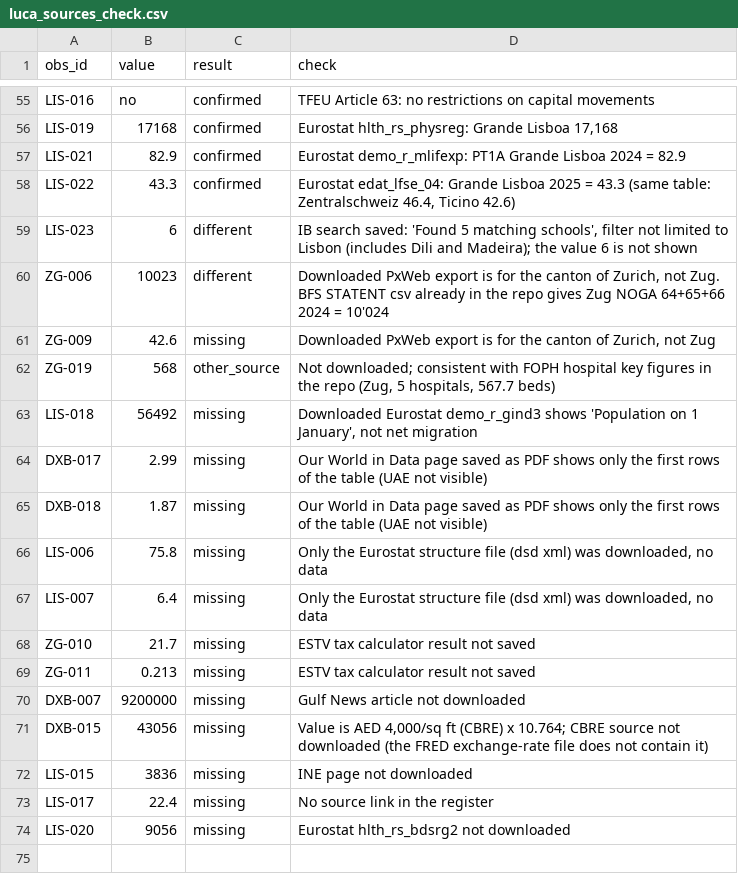
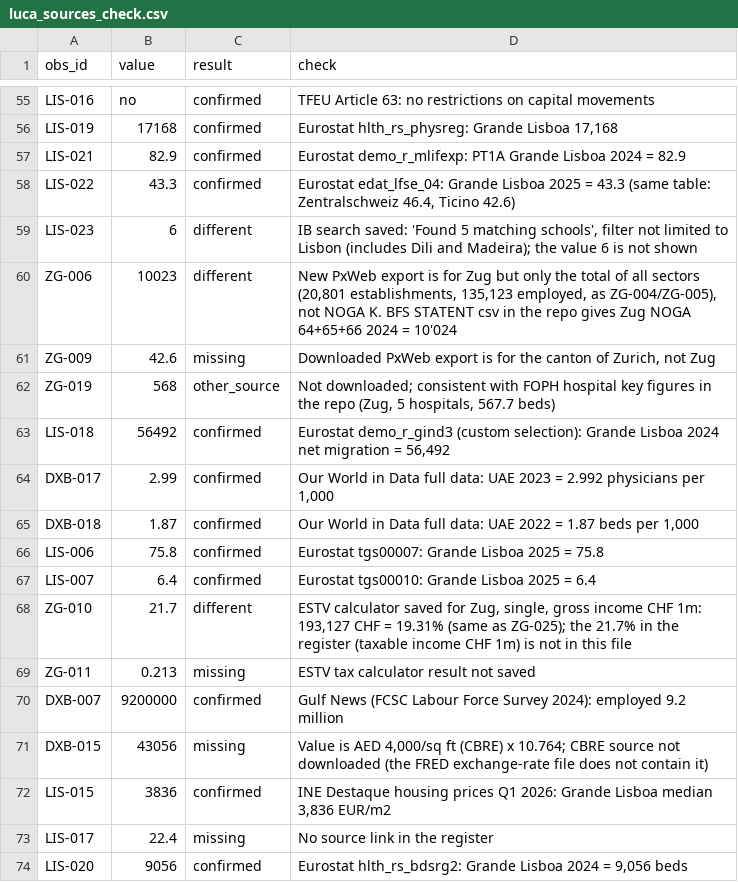
Before and after one commit to usi-field-project/ticino-hnwi, a CSV file: 03_data/verification/luca_sources_check.csv, drawn as a sheet; only a part is shown, gaps mark what is left out; the diff names each change by its address in the sheet, - before the commit and + after, or states it on an @@ line.

```diff
--- a/03_data/verification/luca_sources_check.csv
+++ b/03_data/verification/luca_sources_check.csv
-D60 (check): Downloaded PxWeb export is for the canton of Zurich, not Zug. BFS STATENT csv already in the…
+D60 (check): New PxWeb export is for Zug but only the total of all sectors (20,801 establishments, 135,123 employed, as ZG-004/ZG-005), not NOGA K. BFS STATENT csv in the…
-C63:C67 (result): missing
+C63:C67 (result): confirmed
-D63 (check): Downloaded Eurostat demo_r_gind3 shows 'Population on 1 January', not net migration
+D63 (check): Eurostat demo_r_gind3 (custom selection): Grande Lisboa 2024 net migration = 56,492
-D64 (check): …in Data page saved as PDF shows only the first rows of the table (UAE not visible)
+D64 (check): …in Data full data: UAE 2023 = 2.992 physicians per 1,000
-D65 (check): …in Data page saved as PDF shows only the first rows of the table (UAE not visible)
+D65 (check): …in Data full data: UAE 2022 = 1.87 beds per 1,000
-D66 (check): Only the Eurostat structure file (dsd xml) was downloaded, no data
+D66 (check): Eurostat tgs00007: Grande Lisboa 2025 = 75.8
-D67 (check): Only the Eurostat structure file (dsd xml) was downloaded, no data
+D67 (check): Eurostat tgs00010: Grande Lisboa 2025 = 6.4
-C68 (result): missing
+C68 (result): different
-D68 (check): ESTV tax calculator result not saved
+D68 (check): ESTV calculator saved for Zug, single, gross income CHF 1m: 193,127 CHF = 19.31% (same as ZG-025); the 21.7% in the register (taxable income CHF 1m) is not in this file
-C70 (result): missing
+C70 (result): confirmed
-D70 (check): Gulf News article not downloaded
+D70 (check): Gulf News (FCSC Labour Force Survey 2024): employed 9.2 million
-C72 (result): missing
+C72 (result): confirmed
-D72 (check): INE page not downloaded
+D72 (check): INE Destaque housing prices Q1 2026: Grande Lisboa median 3,836 EUR/m2
-C74 (result): missing
+C74 (result): confirmed
-D74 (check): Eurostat hlth_rs_bdsrg2 not downloaded
+D74 (check): Eurostat hlth_rs_bdsrg2: Grande Lisboa 2024 = 9,056 beds
```
Also changed, not shown: 03_data/observations.csv, 03_data/verification/precheck.csv, 14 other files.
